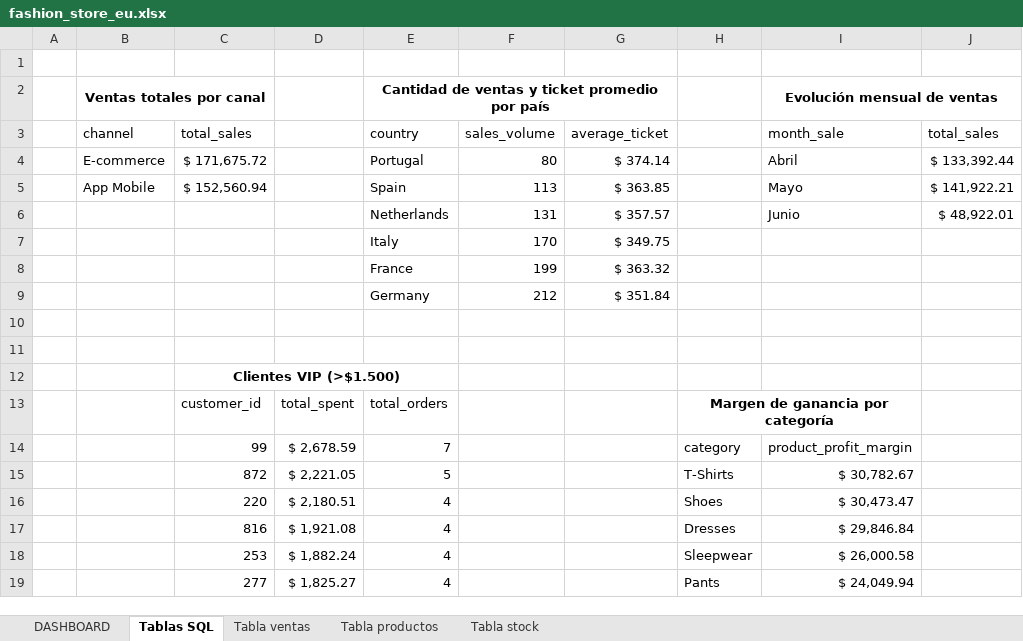
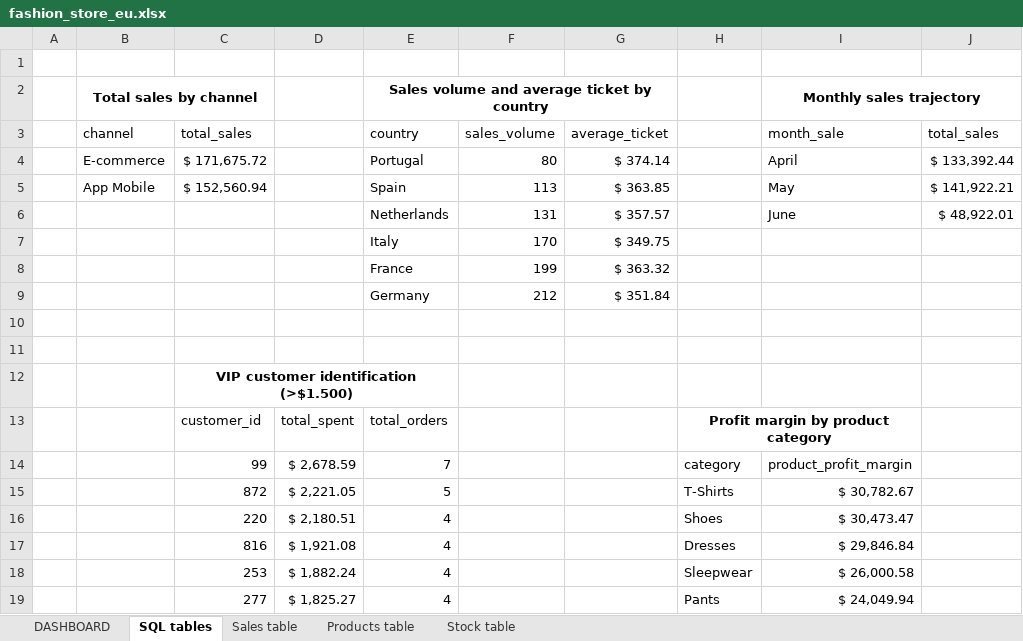
Before and after one commit to palomaferrero/Data-Analyst-Portfolio, an Excel workbook: 02-fashion-store-eu/fashion_store_eu.xlsx, sheet SQL tables, drawn as a sheet; only a part is shown; values as stored, in another font and other column widths than the file's, no borders; table styles not drawn; removed rows and columns are numbered as before the commit, all else as after; the diff names each change by its address in the sheet, - before the commit and + after, or states it on an @@ line.

```diff
--- a/02-fashion-store-eu/fashion_store_eu.xlsx (sheet SQL tables)
+++ b/02-fashion-store-eu/fashion_store_eu.xlsx (sheet SQL tables)
-sheet tab: Tablas SQL
+sheet tab: SQL tables
-sheet tab: Tabla ventas
+sheet tab: Sales table
-sheet tab: Tabla productos
+sheet tab: Products table
-sheet tab: Tabla stock
+sheet tab: Stock table
-row 2:  | Ventas totales por canal |  |  | Cantidad de ventas y ticket promedio por país |  |  |  | Evolución mensual de ventas
+row 2:  | Total sales by channel |  |  | Sales volume and average ticket by country |  |  |  | Monthly sales trajectory
-I4: Abril
+I4: April
-I5: Mayo
+I5: May
-I6: Junio
+I6: June
-C12: Clientes VIP (>$1.500)
+C12: VIP customer identification (>$1.500)
-H13: Margen de ganancia por categoría
+H13: Profit margin by product category
```
Also changed, not shown: sheet Sales table, sheet DASHBOARD, sheet Stock table, formulas that keep their value, charts or pictures, 1 other file.
